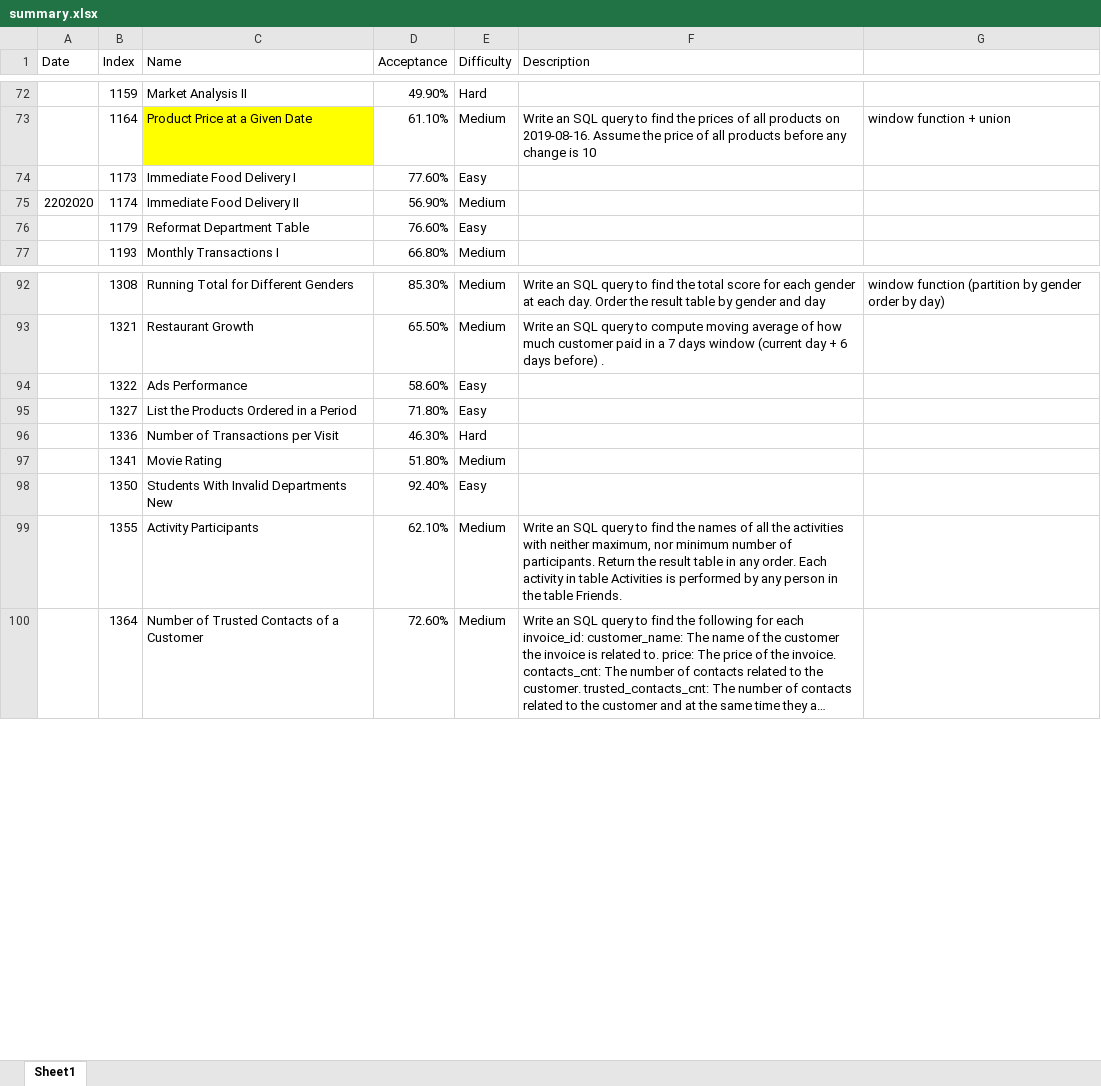
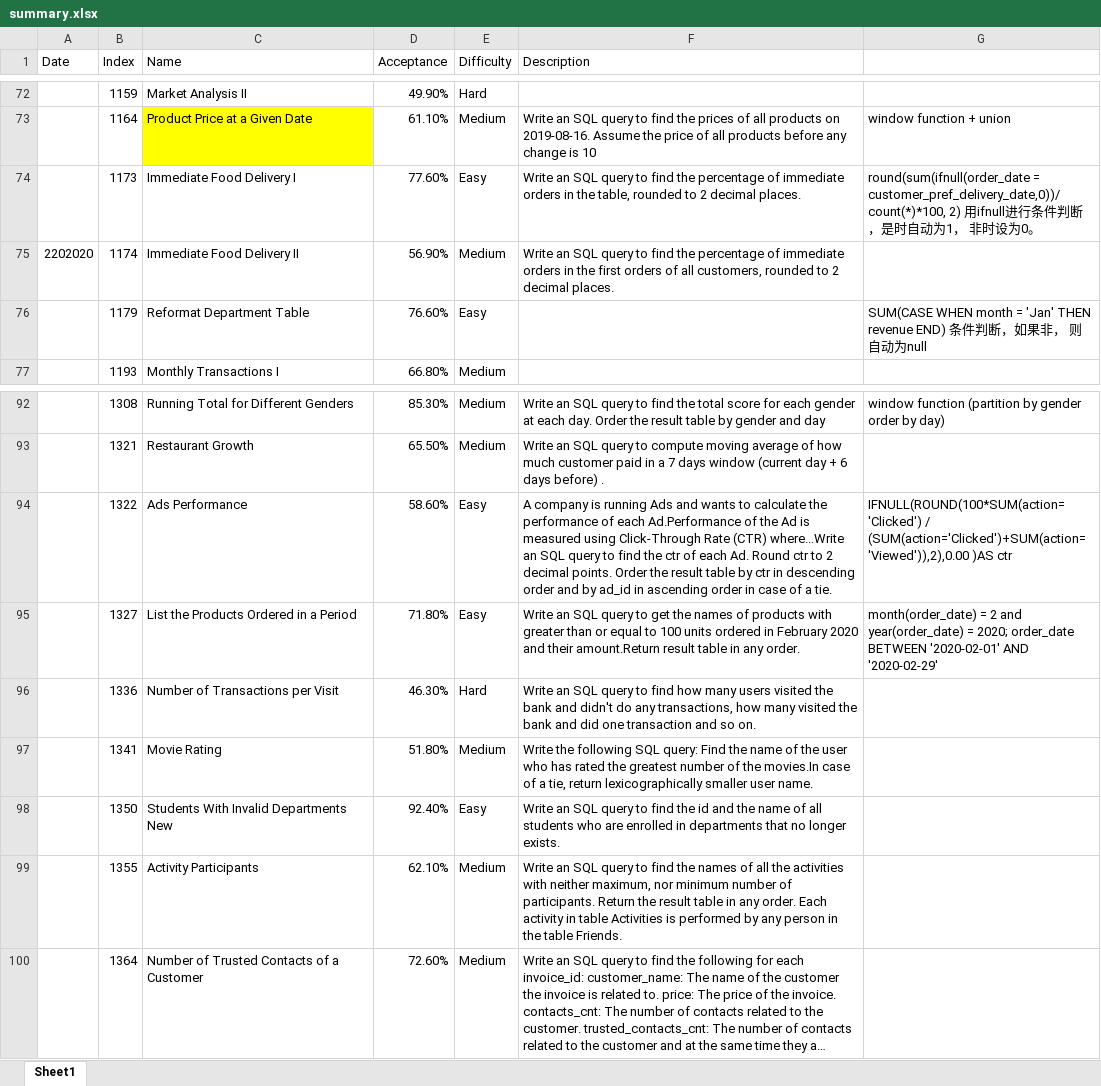
Before and after one commit to ellelang/MyLeetcode, an Excel workbook: database/summary.xlsx, sheet Sheet1, drawn as a sheet; only a part is shown, gaps mark what is left out; long unchanged cells end in …; values as stored, in another font and other column widths than the file's, no borders; the diff names each change by its address in the sheet, - before the commit and + after, or states it on an @@ line.

```diff
--- a/database/summary.xlsx (sheet Sheet1)
+++ b/database/summary.xlsx (sheet Sheet1)
-F74 (Description): (empty)
+F74 (Description): Write an SQL query to find the percentage of immediate orders in the table, rounded to 2 decimal places.
-G74: (empty)
+G74: round(sum(ifnull(order_date = customer_pref_delivery_date,0))/count(*)*100, 2) 用ifnull进行条件判断，是时自动为1， 非时设为0。
-F75 (Description): (empty)
+F75 (Description): Write an SQL query to find the percentage of immediate orders in the first orders of all customers, rounded to 2 decimal places.
-G76: (empty)
+G76: SUM(CASE WHEN month = 'Jan' THEN revenue END) 条件判断，如果非， 则自动为null
-F94 (Description): (empty)
+F94 (Description): A company is running Ads and wants to calculate the performance of each Ad.Performance of the Ad is measured using Click-Through Rate (CTR) where...Write an SQL query to find the ctr of each Ad. Round ctr to 2 decimal points. Order the result table by ctr in descending order and by ad_id in ascending order in case of a tie.
-G94: (empty)
+G94: IFNULL(ROUND(100*SUM(action='Clicked') / (SUM(action='Clicked')+SUM(action='Viewed')),2),0.00 )AS ctr
-F95 (Description): (empty)
+F95 (Description): Write an SQL query to get the names of products with greater than or equal to 100 units ordered in February 2020 and their amount.Return result table in any order.
-G95: (empty)
+G95: month(order_date) = 2 and year(order_date) = 2020; order_date BETWEEN '2020-02-01' AND '2020-02-29'
-F96 (Description): (empty)
+F96 (Description): Write an SQL query to find how many users visited the bank and didn't do any transactions, how many visited the bank and did one transaction and so on.
-F97 (Description): (empty)
+F97 (Description): Write the following SQL query: Find the name of the user who has rated the greatest number of the movies.In case of a tie, return lexicographically smaller user name.
-F98 (Description): (empty)
+F98 (Description): Write an SQL query to find the id and the name of all students who are enrolled in departments that no longer exists.
```
Also changed, not shown: 8 other files.
